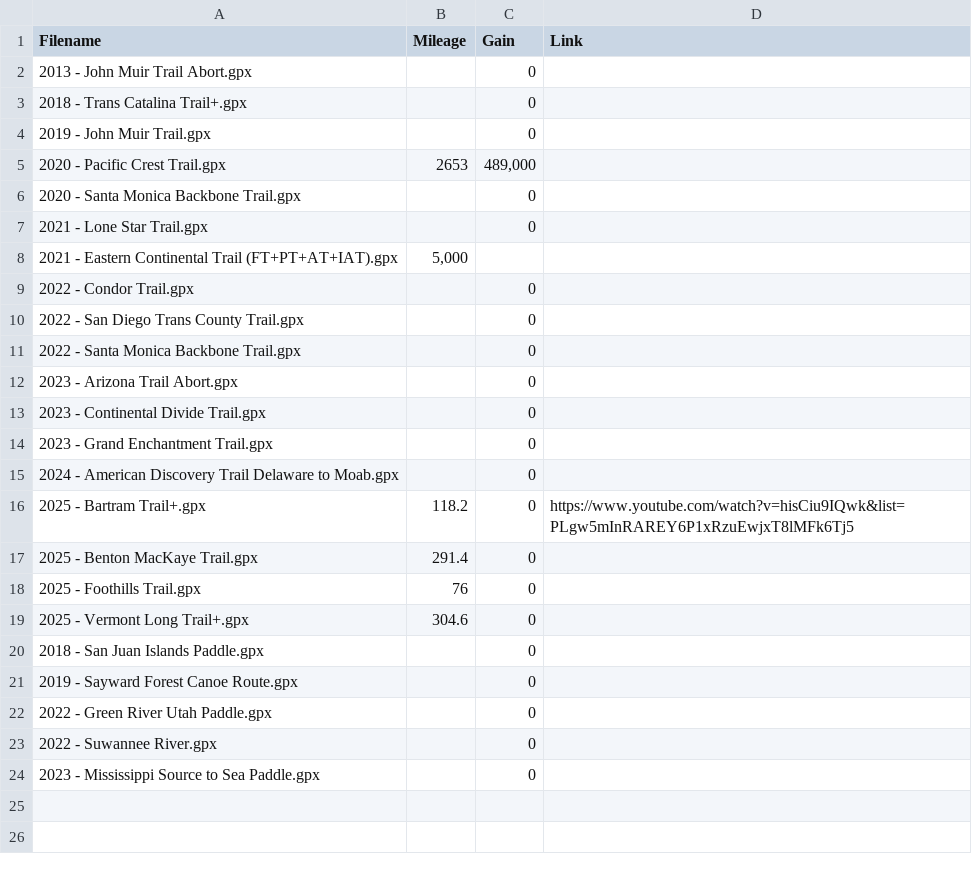
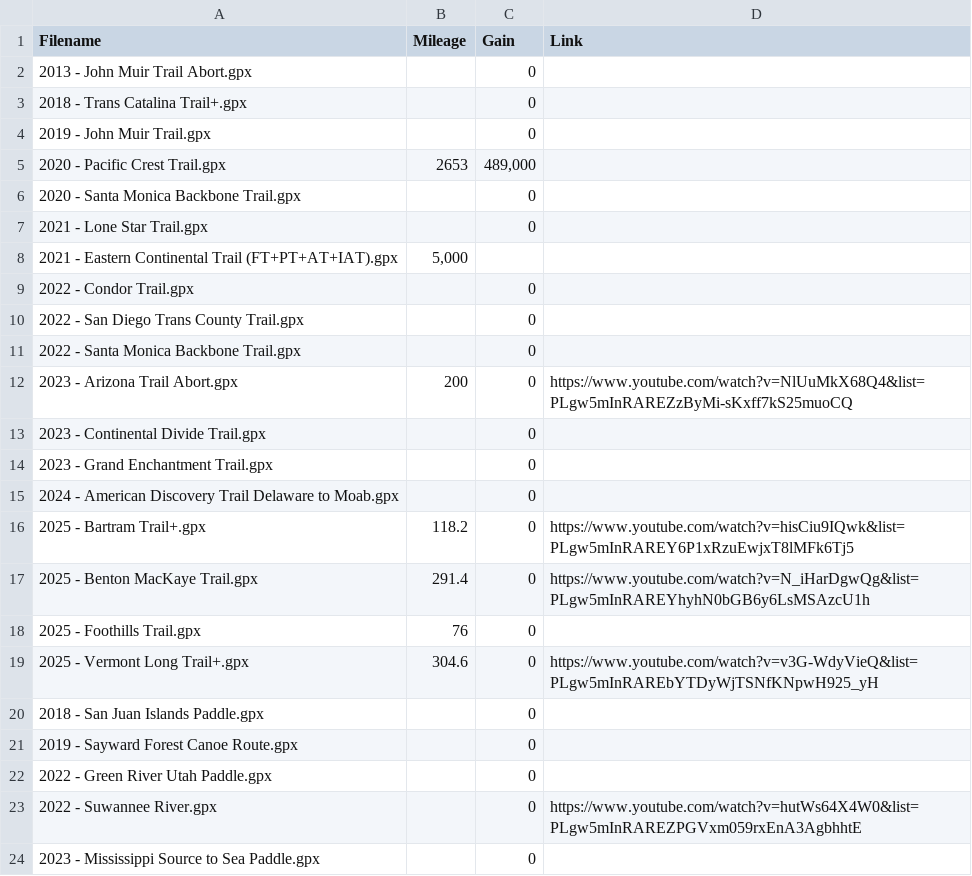
Before and after one commit to MattOnAMtn/MasochistAdventureMap, a CSV file: AdventureMapMetadata.csv, drawn as a sheet.

Commit message:
Update AdventureMapMetadata.csv

```diff
--- a/AdventureMapMetadata.csv
+++ b/AdventureMapMetadata.csv
@@ -11,3 +11,3 @@ Filename,Mileage,Gain,Link
 2022 - Santa Monica Backbone Trail.gpx,,0,
-2023 - Arizona Trail Abort.gpx,,0,
+2023 - Arizona Trail Abort.gpx,200,0,https://www.youtube.com/watch?v=NlUuMkX68Q4&list=PLgw5mInRAREZzByMi-sKxff7kS25muoCQ
 2023 - Continental Divide Trail.gpx,,0,
@@ -16,5 +16,5 @@ Filename,Mileage,Gain,Link
 2025 - Bartram Trail+.gpx,118.2,0,https://www.youtube.com/watch?v=hisCiu9IQwk&list=PLgw5mInRAREY6P1xRzuEwjxT8lMFk6Tj5
-2025 - Benton MacKaye Trail.gpx,291.4,0,
+2025 - Benton MacKaye Trail.gpx,291.4,0,https://www.youtube.com/watch?v=N_iHarDgwQg&list=PLgw5mInRAREYhyhN0bGB6y6LsMSAzcU1h
 2025 - Foothills Trail.gpx,76,0,
-2025 - Vermont Long Trail+.gpx,304.6,0,
+2025 - Vermont Long Trail+.gpx,304.6,0,https://www.youtube.com/watch?v=v3G-WdyVieQ&list=PLgw5mInRAREbYTDyWjTSNfKNpwH925_yH
 2018 - San Juan Islands Paddle.gpx,,0,
@@ -22,3 +22,3 @@ Filename,Mileage,Gain,Link
 2022 - Green River Utah Paddle.gpx,,0,
-2022 - Suwannee River.gpx,,0,
+2022 - Suwannee River.gpx,,0,https://www.youtube.com/watch?v=hutWs64X4W0&list=PLgw5mInRAREZPGVxm059rxEnA3AgbhhtE
 2023 - Mississippi Source to Sea Paddle.gpx,,0,
```
